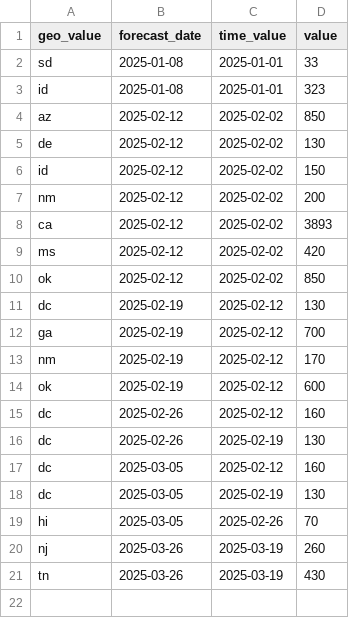
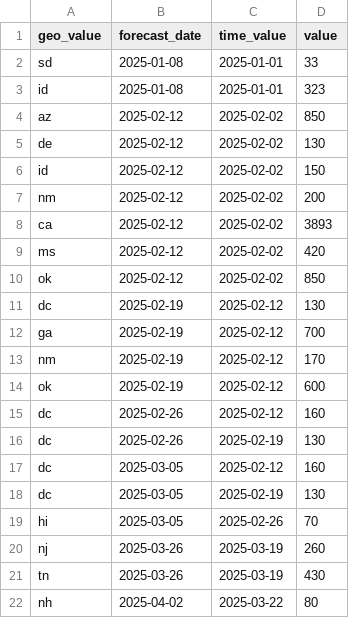
Before and after one commit to cmu-delphi/exploration-tooling, a CSV file: flu_data_substitutions.csv, drawn as a sheet; the diff names each change by its address in the sheet, - before the commit and + after, or states it on an @@ line.

```diff
--- a/flu_data_substitutions.csv
+++ b/flu_data_substitutions.csv
+row 22: nh | 2025-04-02 | 2025-03-22 | 80
```
Also changed, not shown: covid_data_substitutions.csv, covid_geo_exclusions.csv, 2 other files.
